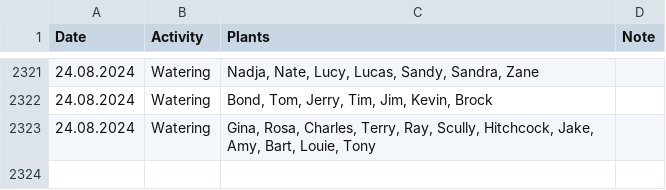
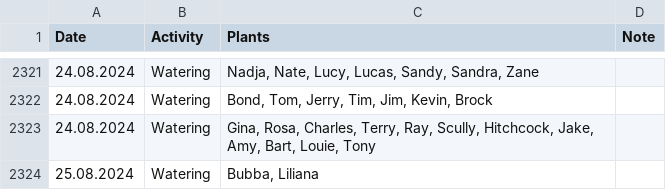
Before and after one commit to MarcoTz/Plants, a CSV file: Logs/Activities.csv, drawn as a sheet; only a part is shown, gaps mark what is left out; the diff names each change by its address in the sheet, - before the commit and + after, or states it on an @@ line.

Commit message:
"autocommit25082024"

```diff
--- a/Logs/Activities.csv
+++ b/Logs/Activities.csv
+row 2324: 25.08.2024 | Watering | Bubba, Liliana
```
